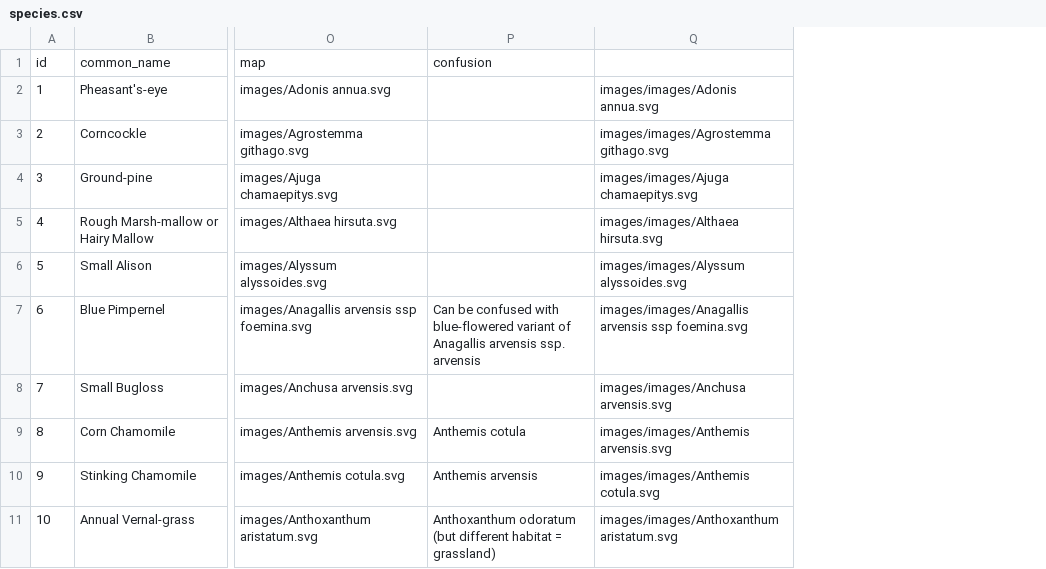
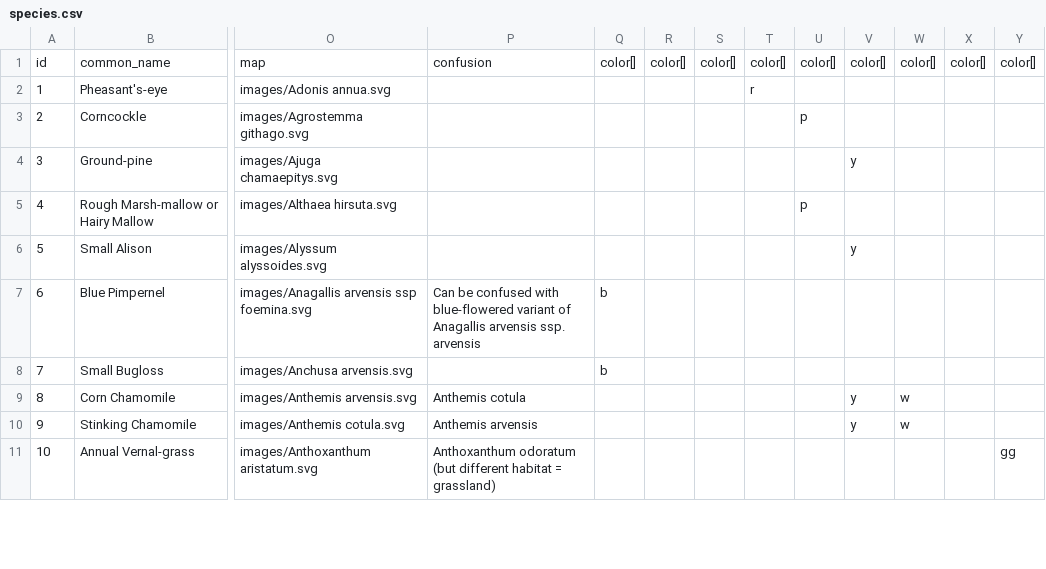
Before and after one commit to NERC-CEH/rare-arable-flowers-app, a CSV file: src/data/raw/species.csv, drawn as a sheet; only a part is shown, gaps mark what is left out; removed rows and columns are numbered as before the commit, all else as after; the diff names each change by its address in the sheet, - before the commit and + after, or states it on an @@ line.

```diff
--- a/src/data/raw/species.csv
+++ b/src/data/raw/species.csv
-column Q, rows 2-11: images/images/Adonis annua.svg | images/images/Agrostemma githago.svg | images/images/Ajuga chamaepitys.svg | images/images/Althaea hirsuta.svg | images/images/Alyssum alyssoides.svg | images/images/Anagallis arvensis ssp foemina.svg | images/images/Anchusa arvensis.svg | images/images/Anthemis arvensis.svg | images/images/Anthemis cotula.svg | images/images/Anthoxanthum aristatum.svg
+column Q, rows 1-8: color[] |  |  |  |  |  | b | b
+column R, row 1: color[]
+column S, row 1: color[]
+column T, rows 1-2: color[] | r
+column U, rows 1-5: color[] |  | p |  | p
+column V, rows 1-10: color[] |  |  | y |  | y |  |  | y | y
+column W, rows 1-10: color[] |  |  |  |  |  |  |  | w | w
+column X, row 1: color[]
+column Y, rows 1-11: color[] |  |  |  |  |  |  |  |  |  | gg
```
Also changed, not shown: 7 other files.
